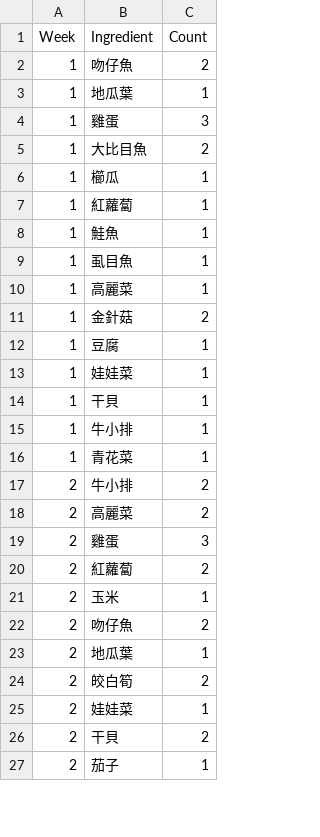
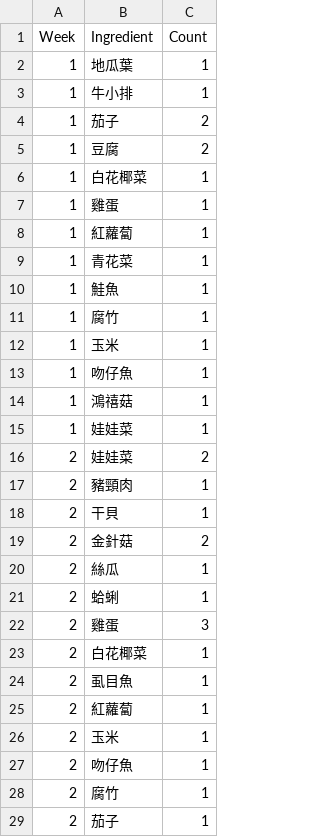
Before and after one commit to TsHuang/Meal_Plan, a CSV file: shopping_list.csv, drawn as a sheet; only a part is shown; the diff covers the shown part only.

```diff
--- a/shopping_list.csv
+++ b/shopping_list.csv
@@ -1,27 +1,29 @@
 Week,Ingredient,Count
-1,吻仔魚,2
 1,地瓜葉,1
-1,雞蛋,3
-1,大比目魚,2
-1,櫛瓜,1
+1,牛小排,1
+1,茄子,2
+1,豆腐,2
+1,白花椰菜,1
+1,雞蛋,1
 1,紅蘿蔔,1
+1,青花菜,1
 1,鮭魚,1
-1,虱目魚,1
-1,高麗菜,1
-1,金針菇,2
-1,豆腐,1
+1,腐竹,1
+1,玉米,1
+1,吻仔魚,1
+1,鴻禧菇,1
 1,娃娃菜,1
-1,干貝,1
-1,牛小排,1
-1,青花菜,1
-2,牛小排,2
-2,高麗菜,2
+2,娃娃菜,2
+2,豬頸肉,1
+2,干貝,1
+2,金針菇,2
+2,絲瓜,1
+2,蛤蜊,1
 2,雞蛋,3
-2,紅蘿蔔,2
+2,白花椰菜,1
+2,虱目魚,1
+2,紅蘿蔔,1
 2,玉米,1
-2,吻仔魚,2
-2,地瓜葉,1
-2,皎白筍,2
-2,娃娃菜,1
-2,干貝,2
+2,吻仔魚,1
+2,腐竹,1
 2,茄子,1
```
Also changed, not shown: 13 added rows, 12 removed rows, 2 moved rows and 12 edited cells elsewhere in this file, dishes.csv, meal_plan.csv, 6 other files.
